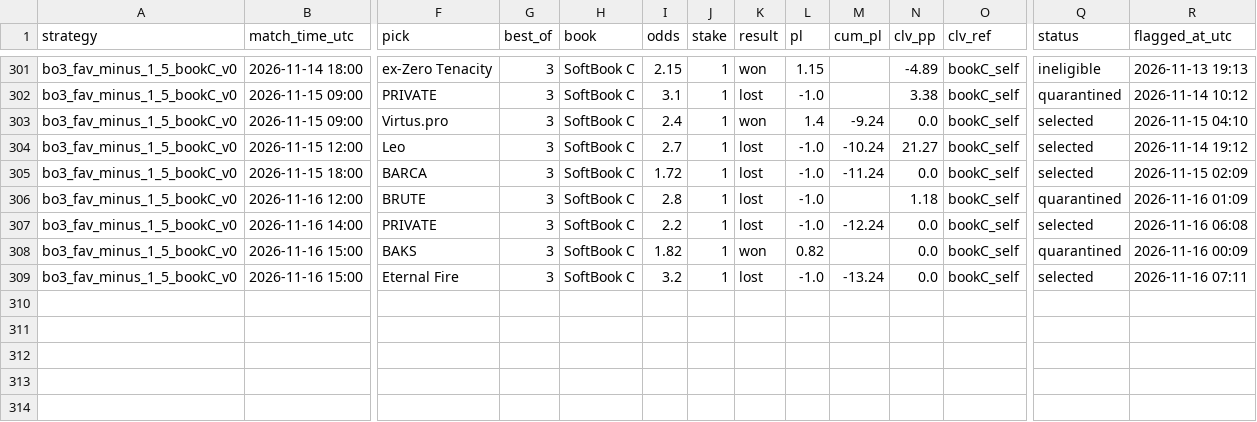
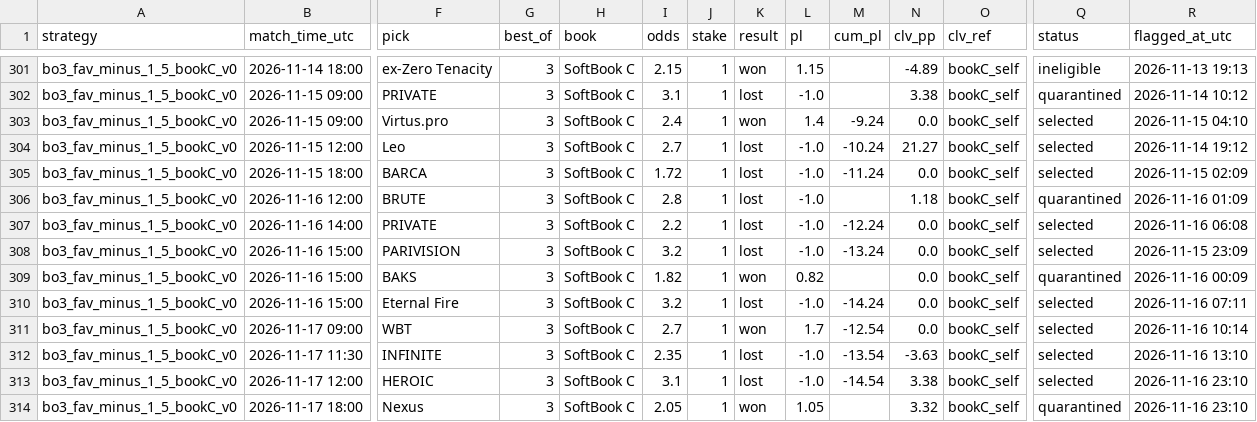
Before and after one commit to hyprcs/cs2hub, a CSV file: strategies/data/bo3_fav_minus_1_5_bookC_v0.csv, drawn as a sheet; only a part is shown, gaps mark what is left out; addresses are those after the commit; rows hold the shown columns only; the diff names each change by its address in the sheet, - before the commit and + after, or states it on an @@ line.

```diff
--- a/strategies/data/bo3_fav_minus_1_5_bookC_v0.csv
+++ b/strategies/data/bo3_fav_minus_1_5_bookC_v0.csv
+row 308: bo3_fav_minus_1_5_bookC_v0 | 2026-11-16 15:00 | PARIVISION | 3 | SoftBook C | 3.2 | 1 | lost | -1.0 | -13.24 | 0.0 | bookC_self | selected | 2026-11-15 23:09
-M310 (cum_pl): -13.24
+M310 (cum_pl): -14.24
+row 311: bo3_fav_minus_1_5_bookC_v0 | 2026-11-17 09:00 | WBT | 3 | SoftBook C | 2.7 | 1 | won | 1.7 | -12.54 | 0.0 | bookC_self | selected | 2026-11-16 10:14
+row 312: bo3_fav_minus_1_5_bookC_v0 | 2026-11-17 11:30 | INFINITE | 3 | SoftBook C | 2.35 | 1 | lost | -1.0 | -13.54 | -3.63 | bookC_self | selected | 2026-11-16 13:10
+row 313: bo3_fav_minus_1_5_bookC_v0 | 2026-11-17 12:00 | HEROIC | 3 | SoftBook C | 3.1 | 1 | lost | -1.0 | -14.54 | 3.38 | bookC_self | selected | 2026-11-16 23:10
+row 314: bo3_fav_minus_1_5_bookC_v0 | 2026-11-17 18:00 | Nexus | 3 | SoftBook C | 2.05 | 1 | won | 1.05 |  | 3.32 | bookC_self | quarantined | 2026-11-16 23:10
```
Also changed, not shown: strategies/data/all.csv, strategies/data/bo3_dog_plus_1_5_bookC_v0.csv, 10 other files.
